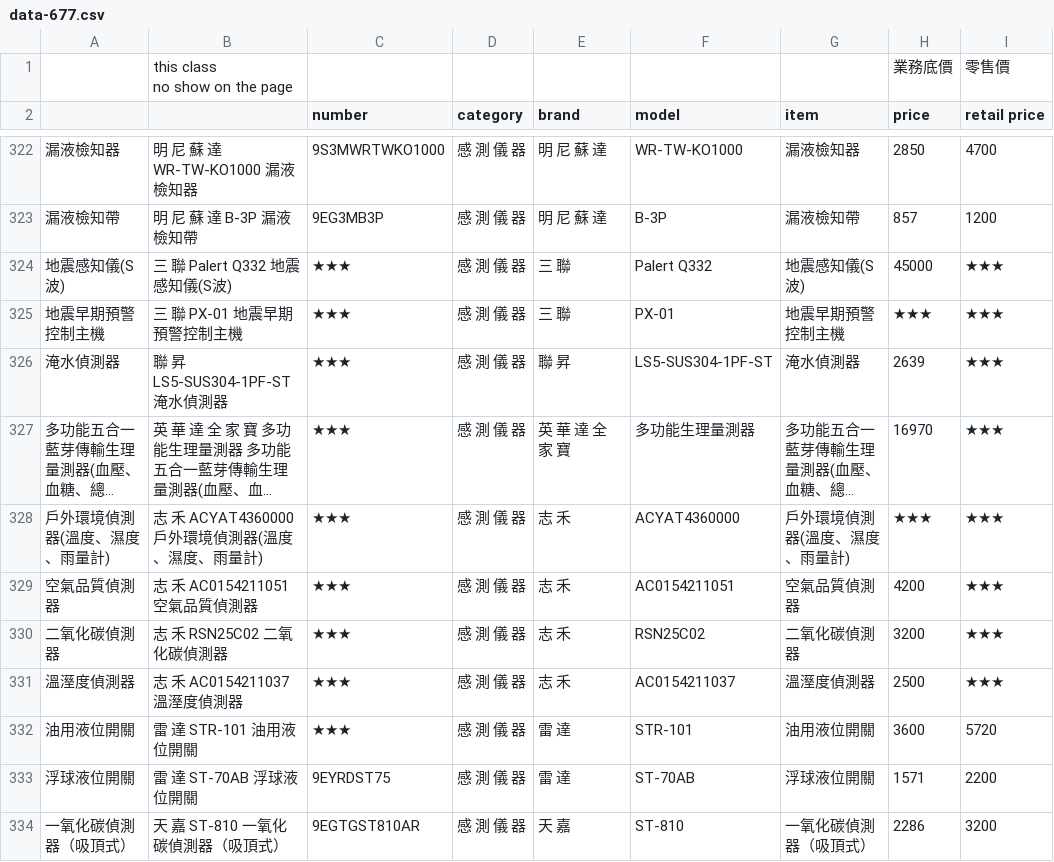
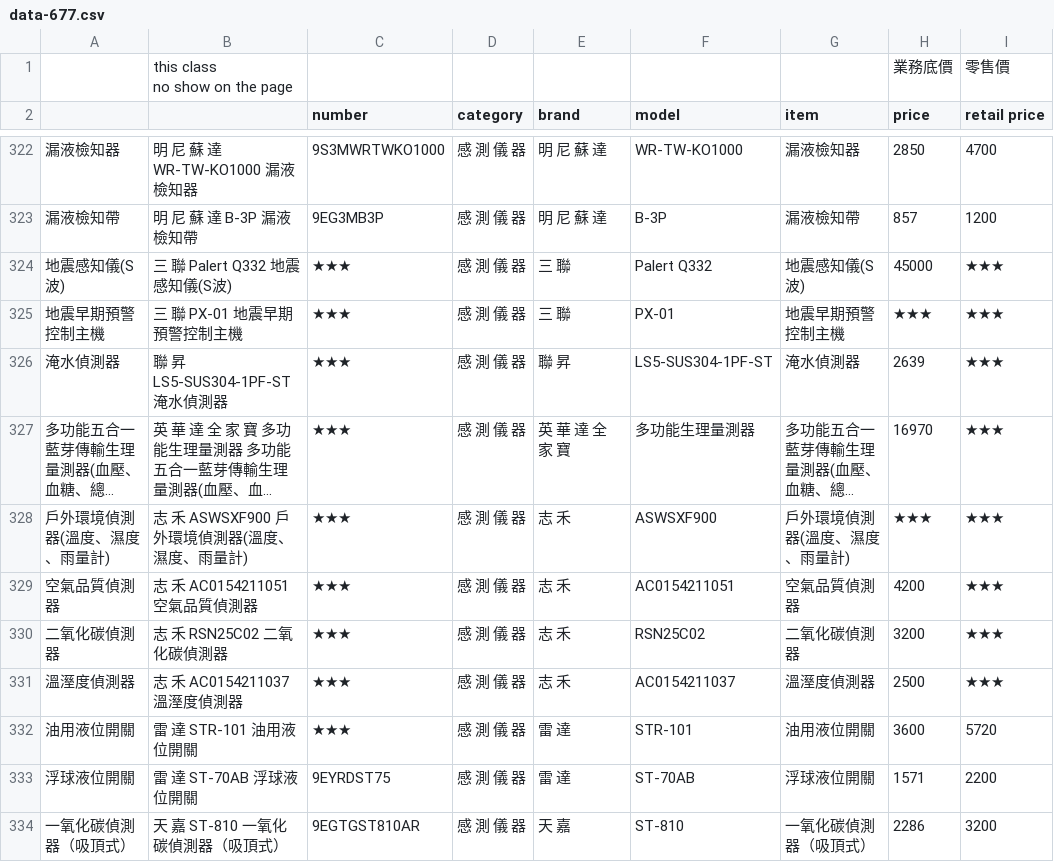
Before and after one commit to scarlett-b77/data-for-b77, a CSV file: data-677.csv, drawn as a sheet; only a part is shown, gaps mark what is left out; long unchanged cells end in …; the diff names each change by its address in the sheet, - before the commit and + after, or states it on an @@ line.

Commit message:
Auto update from Google Sheet - 2026/2/12 下午3:09:58

```diff
--- a/data-677.csv
+++ b/data-677.csv
-B328: 志 禾 ACYAT4360000 戶外環境偵測器(溫度、濕度、雨量計)
+B328: 志 禾 ASWSXF900 戶外環境偵測器(溫度、濕度、雨量計)
-F328 (model): ACYAT4360000
+F328 (model): ASWSXF900
```
